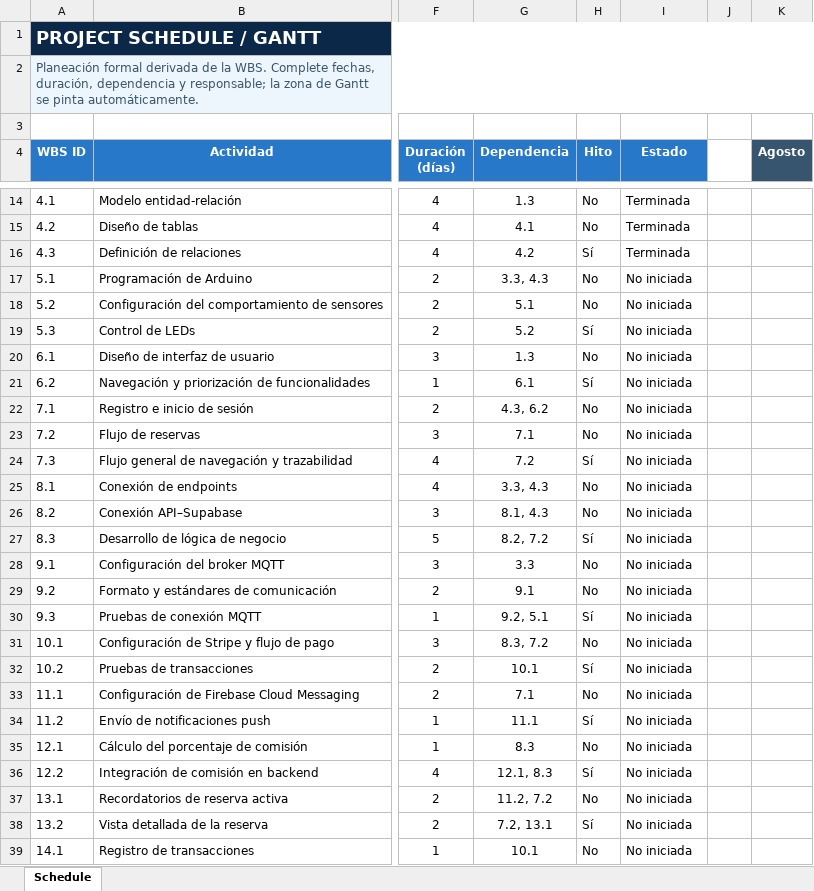
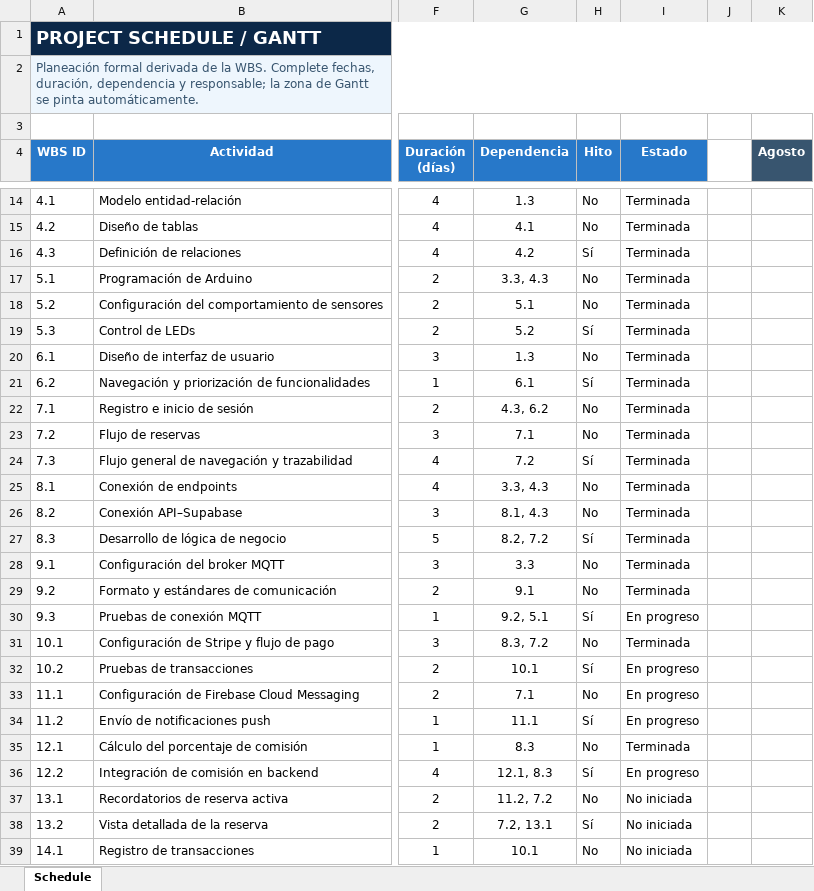
Before and after one commit to albertgatez/SmartParking, an Excel workbook: project-management/schedule/Project_Schedule_Gantt_SmartParking.xlsx, sheet Schedule, drawn as a sheet; only a part is shown, gaps mark what is left out; values as stored, in another font and other column widths than the file's, no borders; charts and pictures and conditional formats and table styles not drawn; the diff names each change by its address in the sheet, - before the commit and + after, or states it on an @@ line.

```diff
--- a/project-management/schedule/Project_Schedule_Gantt_SmartParking.xlsx (sheet Schedule)
+++ b/project-management/schedule/Project_Schedule_Gantt_SmartParking.xlsx (sheet Schedule)
-I17:I29 (Estado): No iniciada
+I17:I29 (Estado): Terminada
-I30 (Estado): No iniciada
+I30 (Estado): En progreso
-I31 (Estado): No iniciada
+I31 (Estado): Terminada
-I32:I34 (Estado): No iniciada
+I32:I34 (Estado): En progreso
-I35 (Estado): No iniciada
+I35 (Estado): Terminada
-I36 (Estado): No iniciada
+I36 (Estado): En progreso
```
Also changed, not shown: project-management/risks/Risk_Register_SmartParking.xlsx, 15 other files.
